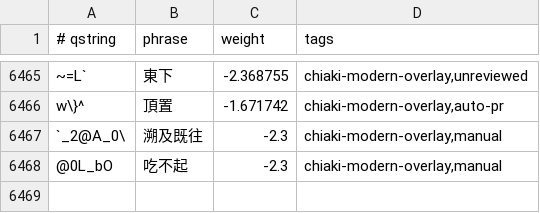
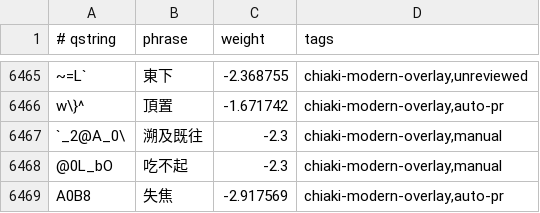
Before and after one commit to chiakich/ChiaKey-Lexicon, a TSV file: sources/chiaki-modern-overlay/unigrams.tsv, drawn as a sheet; only a part is shown, gaps mark what is left out.

```diff
--- a/sources/chiaki-modern-overlay/unigrams.tsv
+++ b/sources/chiaki-modern-overlay/unigrams.tsv
@@ -6468 +6468,2 @@ w\}^	頂置	-1.671742	chiaki-modern-overlay,auto-pr
 @0L_bO	吃不起	-2.3	chiaki-modern-overlay,manual
+A0B8	失焦	-2.917569	chiaki-modern-overlay,auto-pr
```
